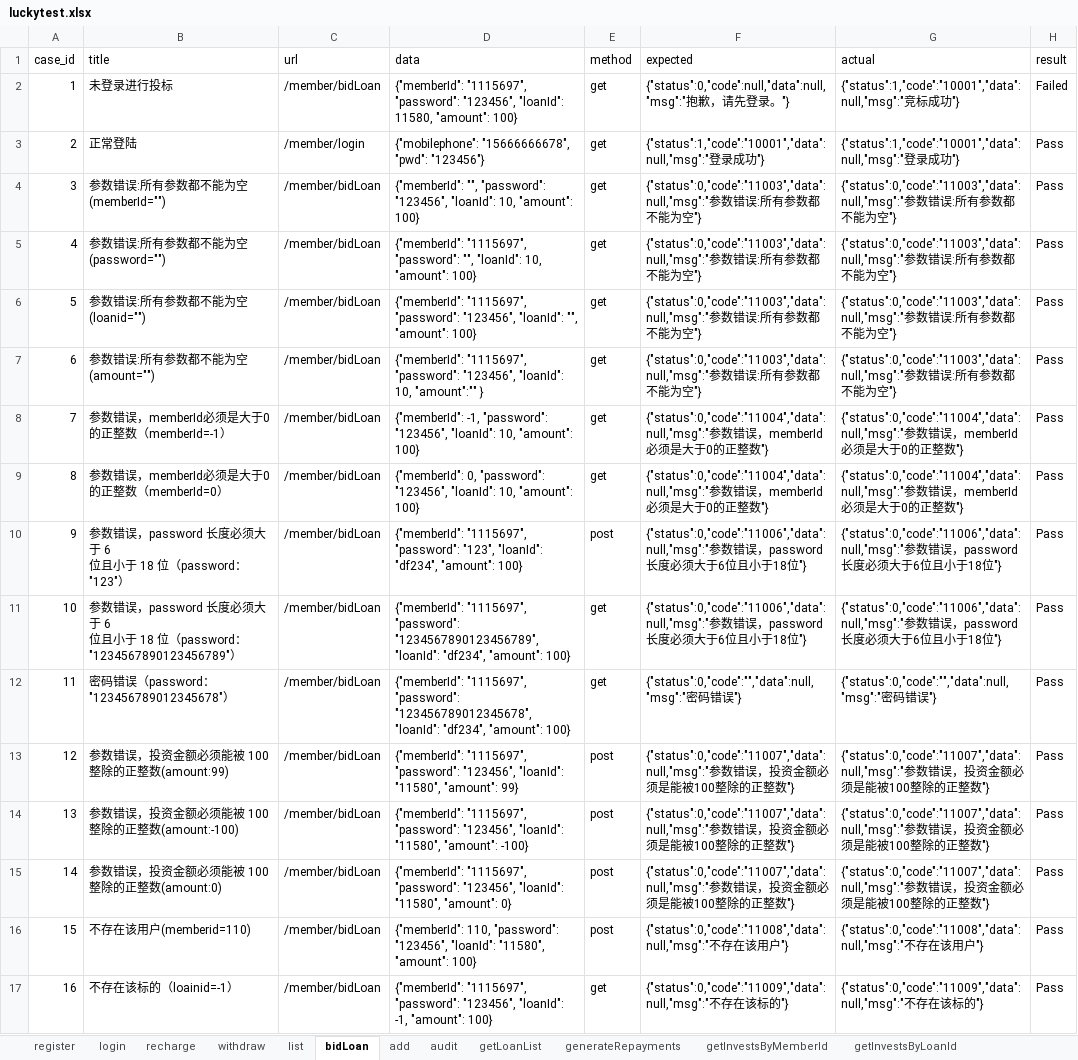
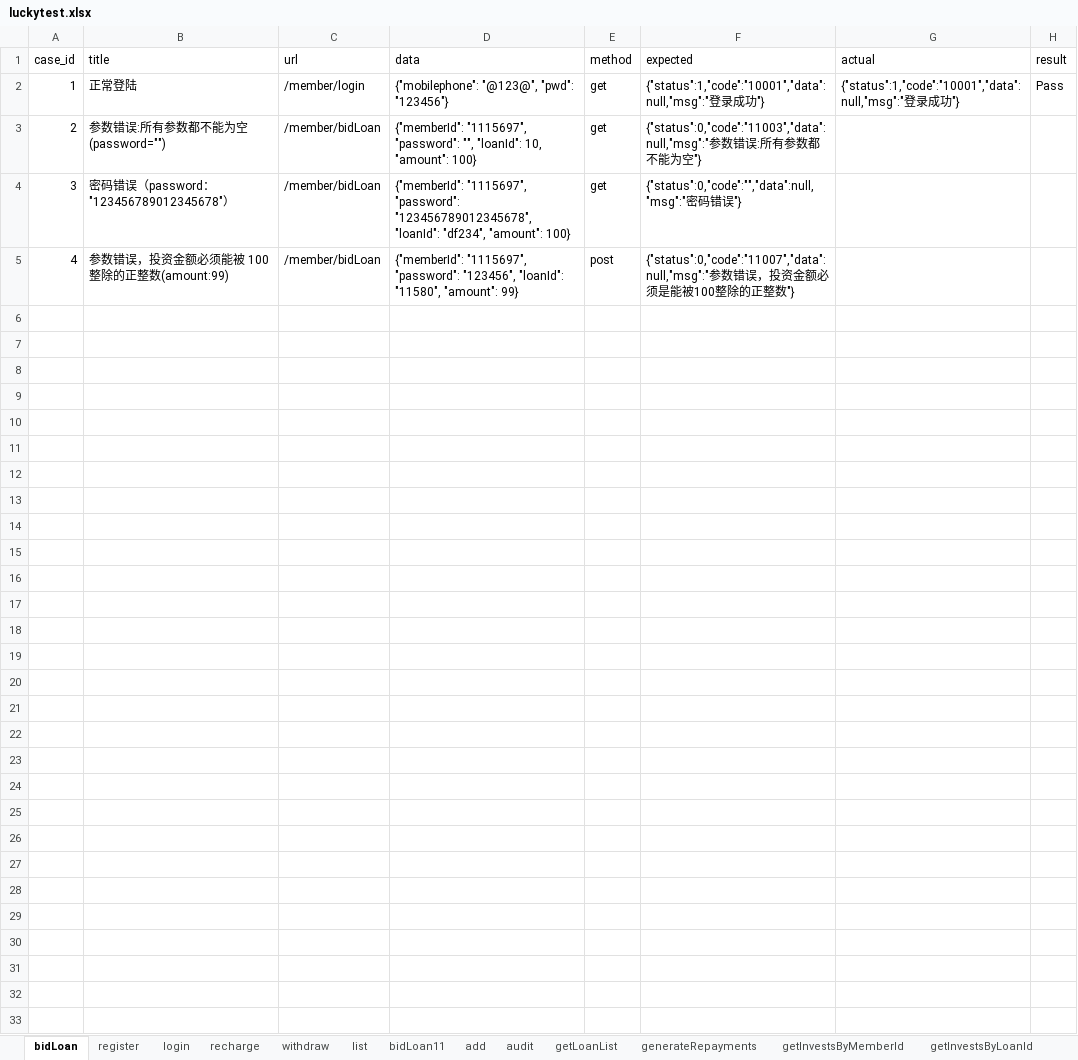
Before and after one commit to adou12138/python13-api-test, an Excel workbook: datas/luckytest.xlsx, sheet bidLoan, drawn as a sheet; only a part is shown; values as stored, in another font and other column widths than the file's, no borders; ↵ is a line break in a cell; the diff covers the shown part only; the diff names each change by its address in the sheet, - before the commit and + after, or states it on an @@ line.

```diff
--- a/datas/luckytest.xlsx (sheet bidLoan)
+++ b/datas/luckytest.xlsx (sheet bidLoan)
+sheet tab: bidLoan11
@@ sheet tab order changed: bidLoan | register | login | recharge | withdraw | list | bidLoan11 | add | audit | getLoanList | generateRepayments | getInvestsByMemberId | getInvestsByLoanId @@
-B2 (title): 未登录进行投标
+B2 (title): 正常登陆
-C2 (url): /member/bidLoan
+C2 (url): /member/login
-D2 (data): {"memberId": "1115697", "password": "123456", "loanId": 11580, "amount": 100}
+D2 (data): {"mobilephone": "@123@", "pwd": "123456"}
-F2 (expected): {"status":0,"code":null,"data":null,"msg":"抱歉，请先登录。"}
+F2 (expected): {"status":1,"code":"10001","data":null,"msg":"登录成功"}
-G2 (actual): {"status":1,"code":"10001","data":null,"msg":"竞标成功…
+G2 (actual): {"status":1,"code":"10001","data":null,"msg":"登录成功…
-H2 (result): Failed
+H2 (result): Pass
-B3 (title): 正常登陆
+B3 (title): 参数错误:所有参数都不能为空(password="")
-C3 (url): /member/login
+C3 (url): /member/bidLoan
-D3 (data): {"mobilephone": "15666666678", "pwd": "123456"}
+D3 (data): {"memberId": "1115697", "password": "", "loanId": 10, "amount": 100}
-F3 (expected): {"status":1,"code":"10001","data":null,"msg":"登录成功"}
+F3 (expected): {"status":0,"code":"11003","data":null,"msg":"参数错误:所有参数都不能为空"}
-G3 (actual): {"status":1,"code":"10001","data":null,"msg":"登录成功"}
+G3 (actual): (empty)
-H3:H5 (result): Pass
+H3:H5 (result): (empty)
-B4 (title): 参数错误:所有参数都不能为空(memberId="")
+B4 (title): 密码错误（password："123456789012345678"）
-D4 (data): {"memberId": "", "password": "123456", "loanId": 10, "amount": 100}
+D4 (data): {"memberId": "1115697", "password": "123456789012345678", "loanId": "df234", "amount": 100}
-F4 (expected): {"status":0,"code":"11003","data":null,"msg":"参数错误:所有参数都不能为空"}
+F4 (expected): {"status":0,"code":"","data":null,"msg":"密码错误"}
-G4:G5 (actual): {"status":0,"code":"11003","data":null,"msg":"参数错误:所有参数都不能为空"}
+G4:G5 (actual): (empty)
-B5 (title): 参数错误:所有参数都不能为空(password="")
+B5 (title): 参数错误，投资金额必须能被 100整除的正整数(amount:99)
-D5 (data): …"1115697", "password": "", "loanId": 10, "amount": 100}
+D5 (data): …"1115697", "password": "123456", "loanId": "11580", "amount": 99}
-E5 (method): get
+E5 (method): post
-F5 (expected): {"status":0,"code":"11003","data":null,"msg":"参数错误:所有参数都不能为空"}
+F5 (expected): {"status":0,"code":"11007","data":null,"msg":"参数错误，投资金额必须是能被100整除的正整数"}
-row 6: 5 | 参数错误:所有参数都不能为空(loanid="") | /member/bidLoan | {"memberId": "1115697", "password": "123456", "loanId": "", "amount": 100} | get | {"status":0,"code":"11003","data":null,"msg":"参数错误:所有参数都不能为空"} | {"status":0,"code":"11003","data":null,"msg":"参数错误:所有参数都不能为空"} | Pass
-row 7: 6 | 参数错误:所有参数都不能为空(amount="") | /member/bidLoan | {"memberId": "1115697", "password": "123456", "loanId": 10, "amount":"" } | get | {"status":0,"code":"11003","data":null,"msg":"参数错误:所有参数都不能为空"} | {"status":0,"code":"11003","data":null,"msg":"参数错误:所有参数都不能为空"} | Pass
-row 8: 7 | 参数错误，memberId必须是大于0的正整数（memberId=-1） | /member/bidLoan | {"memberId": -1, "password": "123456", "loanId": 10, "amount": 100} | get | {"status":0,"code":"11004","data":null,"msg":"参数错误，memberId必须是大于0的正整数"} | {"status":0,"code":"11004","data":null,"msg":"参数错误，memberId必须是大于0的正整数"} | Pass
-row 9: 8 | 参数错误，memberId必须是大于0的正整数（memberId=0） | /member/bidLoan | {"memberId": 0, "password": "123456", "loanId": 10, "amount": 100} | get | {"status":0,"code":"11004","data":null,"msg":"参数错误，memberId必须是大于0的正整数"} | {"status":0,"code":"11004","data":null,"msg":"参数错误，memberId必须是大于0的正整数"} | Pass
-row 10: 9 | 参数错误，password 长度必须大于 6 ↵ 位且小于 18 位（password："123"） | /member/bidLoan | {"memberId": "1115697", "password": "123", "loanId": "df234", "amount": 100} | post | {"status":0,"code":"11006","data":null,"msg":"参数错误，password长度必须大于6位且小于18位"} | {"status":0,"code":"11006","data":null,"msg":"参数错误，password长度必须大于6位且小于18位"} | Pass
-row 11: 10 | 参数错误，password 长度必须大于 6 ↵ 位且小于 18 位（password："1234567890123456789"） | /member/bidLoan | {"memberId": "1115697", "password": "1234567890123456789", "loanId": "df234", "amount": 100} | get | {"status":0,"code":"11006","data":null,"msg":"参数错误，password长度必须大于6位且小于18位"} | {"status":0,"code":"11006","data":null,"msg":"参数错误，password长度必须大于6位且小于18位"} | Pass
-row 12: 11 | 密码错误（password："123456789012345678"） | /member/bidLoan | {"memberId": "1115697", "password": "123456789012345678", "loanId": "df234", "amount": 100} | get | {"status":0,"code":"","data":null,"msg":"密码错误"} | {"status":0,"code":"","data":null,"msg":"密码错误"} | Pass
-row 13: 12 | 参数错误，投资金额必须能被 100整除的正整数(amount:99) | /member/bidLoan | {"memberId": "1115697", "password": "123456", "loanId": "11580", "amount": 99} | post | {"status":0,"code":"11007","data":null,"msg":"参数错误，投资金额必须是能被100整除的正整数"} | {"status":0,"code":"11007","data":null,"msg":"参数错误，投资金额必须是能被100整除的正整数"} | Pass
-row 14: 13 | 参数错误，投资金额必须能被 100整除的正整数(amount:-100) | /member/bidLoan | {"memberId": "1115697", "password": "123456", "loanId": "11580", "amount": -100} | post | {"status":0,"code":"11007","data":null,"msg":"参数错误，投资金额必须是能被100整除的正整数"} | {"status":0,"code":"11007","data":null,"msg":"参数错误，投资金额必须是能被100整除的正整数"} | Pass
-row 15: 14 | 参数错误，投资金额必须能被 100整除的正整数(amount:0) | /member/bidLoan | {"memberId": "1115697", "password": "123456", "loanId": "11580", "amount": 0} | post | {"status":0,"code":"11007","data":null,"msg":"参数错误，投资金额必须是能被100整除的正整数"} | {"status":0,"code":"11007","data":null,"msg":"参数错误，投资金额必须是能被100整除的正整数"} | Pass
-row 16: 15 | 不存在该用户(memberid=110) | /member/bidLoan | {"memberId": 110, "password": "123456", "loanId": "11580", "amount": 100} | post | {"status":0,"code":"11008","data":null,"msg":"不存在该用户"} | {"status":0,"code":"11008","data":null,"msg":"不存在该用户"} | Pass
-row 17: 16 | 不存在该标的（loainid=-1） | /member/bidLoan | {"memberId": "1115697", "password": "123456", "loanId": -1, "amount": 100} | get | {"status":0,"code":"11009","data":null,"msg":"不存在该标的"} | {"status":0,"code":"11009","data":null,"msg":"不存在该标的"} | Pass
```
Also changed, not shown: 6 removed rows elsewhere in this sheet, 3 other files.
